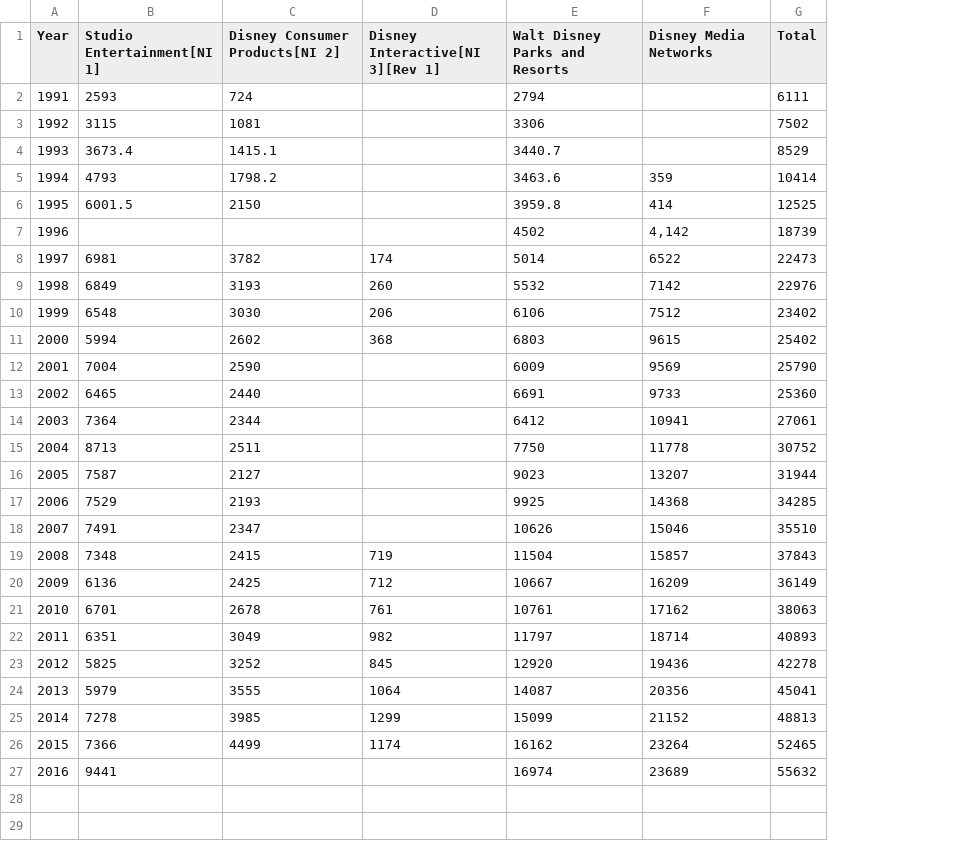
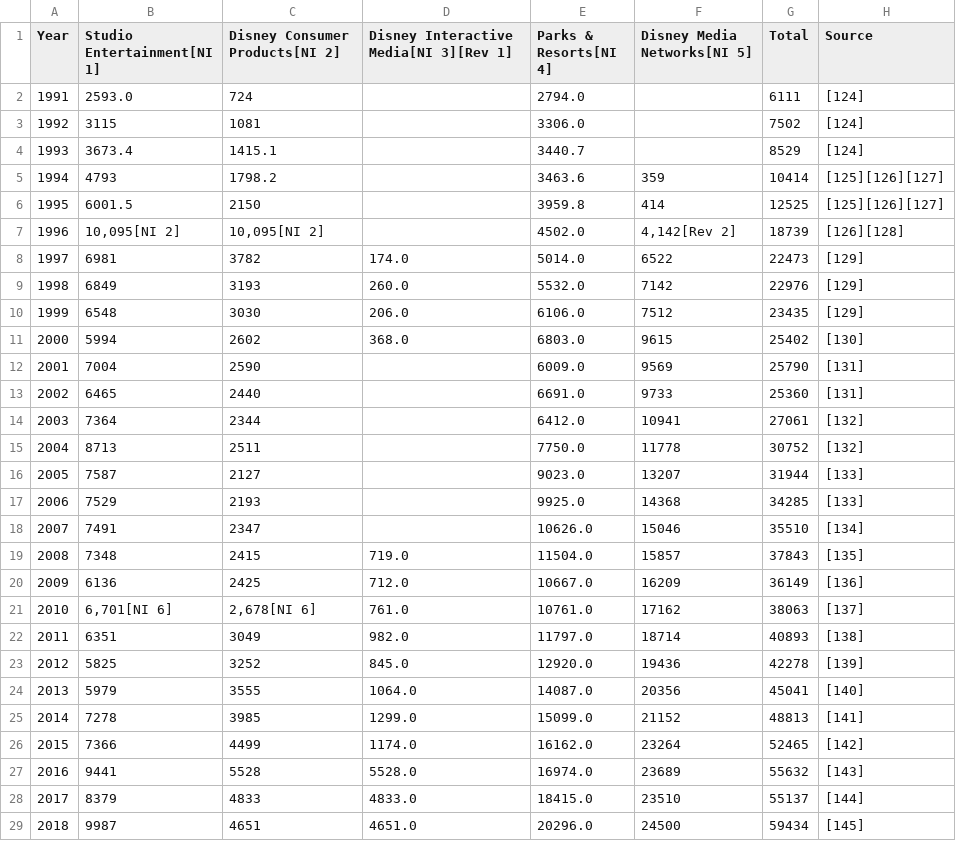
Before and after one commit to Kazmimasooma/Group-1-Disney, a CSV file: Resources/disney_revenue_1991-2016.csv, drawn as a sheet; removed rows and columns are numbered as before the commit, all else as after; the diff names each change by its address in the sheet, - before the commit and + after, or states it on an @@ line.

Commit message:
wiki scraped financial data & characters

```diff
--- a/Resources/disney_revenue_1991-2016.csv
+++ b/Resources/disney_revenue_1991-2016.csv
-column D (Disney Interactive[NI 3][Rev 1]), rows 8-26: 174 | 260 | 206 | 368 |  |  |  |  |  |  |  | 719 | 712 | 761 | 982 | 845 | 1064 | 1299 | 1174
-column E (Walt Disney Parks and Resorts), rows 2-6: 2794 | 3306 | 3440.7 | 3463.6 | 3959.8; rows 8-27: 5014 | 5532 | 6106 | 6803 | 6009 | 6691 | 6412 | 7750 | 9023 | 9925 | 10626 | 11504 | 10667 | 10761 | 11797 | 12920 | 14087 | 15099 | 16162 | 16974
+column D, row 1: Disney Interactive Media[NI 3][Rev 1]; rows 8-27: 174.0 | 260.0 | 206.0 | 368.0 |  |  |  |  |  |  |  | 719.0 | 712.0 | 761.0 | 982.0 | 845.0 | 1064.0 | 1299.0 | 1174.0 | 5528.0
+column E (Parks & Resorts[NI 4]), rows 2-6: 2794.0 | 3306.0 | 3440.7 | 3463.6 | 3959.8; rows 8-27: 5014.0 | 5532.0 | 6106.0 | 6803.0 | 6009.0 | 6691.0 | 6412.0 | 7750.0 | 9023.0 | 9925.0 | 10626.0 | 11504.0 | 10667.0 | 10761.0 | 11797.0 | 12920.0 | 14087.0 | 15099.0 | 16162.0 | 16974.0
+column H (Source), rows 2-6: [124] | [124] | [124] | [125][126][127] | [125][126][127]; rows 8-27: [129] | [129] | [129] | [130] | [131] | [131] | [132] | [132] | [133] | [133] | [134] | [135] | [136] | [137] | [138] | [139] | [140] | [141] | [142] | [143]
-F1: Disney Media Networks
+F1: Disney Media Networks[NI 5]
-B2 (Studio Entertainment[NI 1]): 2593
+B2 (Studio Entertainment[NI 1]): 2593.0
-row 7: 1996 |  |  |  | 4502 | 4,142 | 18739
+row 7: 1996 | 10,095[NI 2] | 10,095[NI 2] |  | 4502.0 | 4,142[Rev 2] | 18739 | [126][128]
-G10 (Total): 23402
+G10 (Total): 23435
-B21 (Studio Entertainment[NI 1]): 6701
+B21 (Studio Entertainment[NI 1]): 6,701[NI 6]
-C21 (Disney Consumer Products[NI 2]): 2678
+C21 (Disney Consumer Products[NI 2]): 2,678[NI 6]
-C27 (Disney Consumer Products[NI 2]): (empty)
+C27 (Disney Consumer Products[NI 2]): 5528
+row 28: 2017 | 8379 | 4833 | 4833.0 | 18415.0 | 23510 | 55137 | [144]
+row 29: 2018 | 9987 | 4651 | 4651.0 | 20296.0 | 24500 | 59434 | [145]
```
Also changed, not shown: 9 other files.
